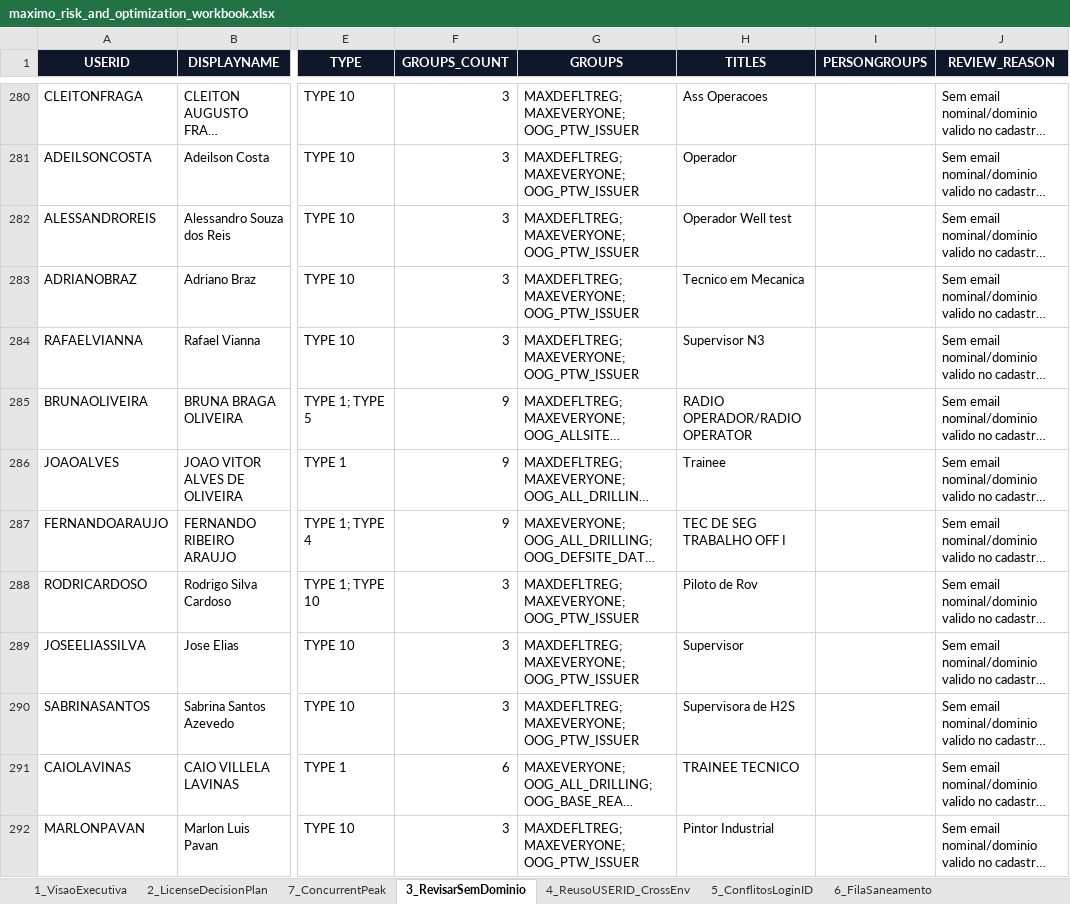
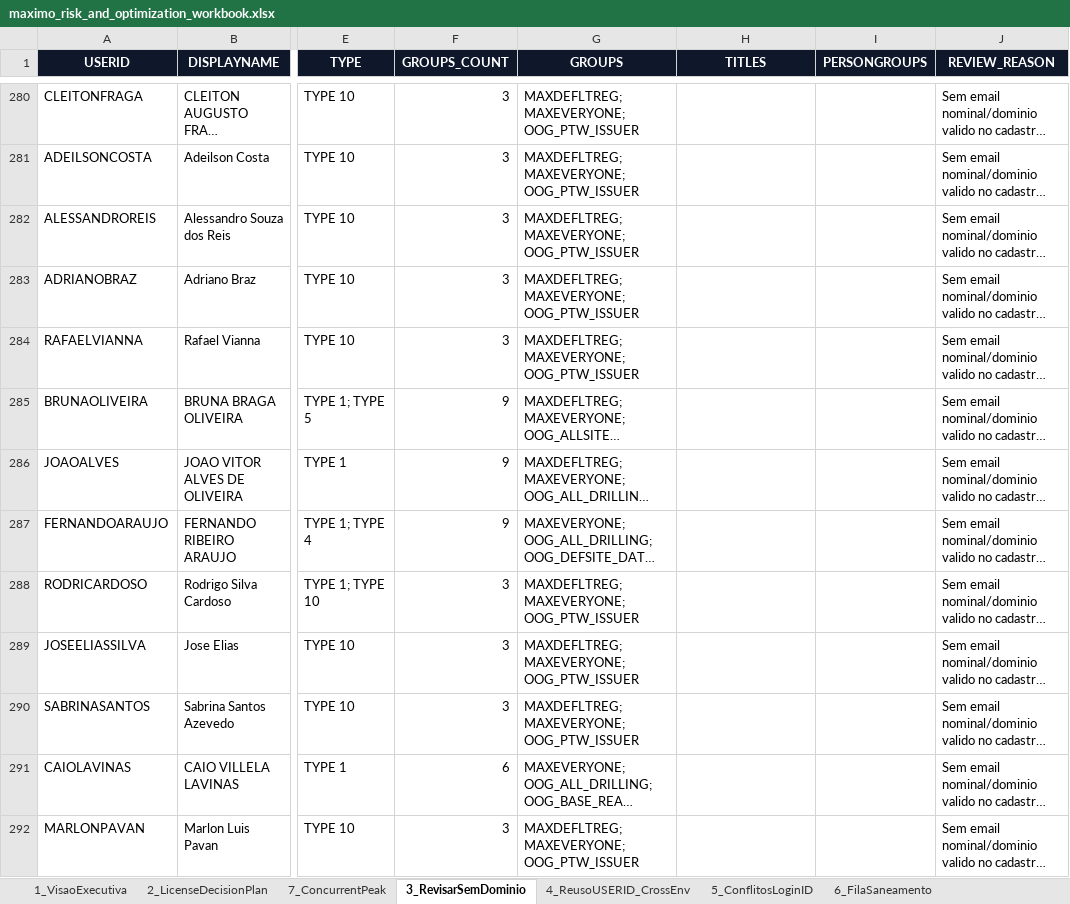
Before and after one commit to optiflowCoop/checkuser, an Excel workbook: output/reports/maximo_risk_and_optimization_workbook.xlsx, sheet 3_RevisarSemDominio, drawn as a sheet; only a part is shown, gaps mark what is left out; long unchanged cells end in …; values as stored, in another font and other column widths than the file's, no borders; the diff covers the shown part only; the diff names each change by its address in the sheet, - before the commit and + after, or states it on an @@ line.

```diff
--- a/output/reports/maximo_risk_and_optimization_workbook.xlsx (sheet 3_RevisarSemDominio)
+++ b/output/reports/maximo_risk_and_optimization_workbook.xlsx (sheet 3_RevisarSemDominio)
-H280 (TITLES): Ass Operacoes
+H280 (TITLES): (empty)
-H281 (TITLES): Operador
+H281 (TITLES): (empty)
-H282 (TITLES): Operador Well test
+H282 (TITLES): (empty)
-H283 (TITLES): Tecnico em Mecanica
+H283 (TITLES): (empty)
-H284 (TITLES): Supervisor N3
+H284 (TITLES): (empty)
-H285 (TITLES): RADIO OPERADOR/RADIO OPERATOR
+H285 (TITLES): (empty)
-H286 (TITLES): Trainee
+H286 (TITLES): (empty)
-H287 (TITLES): TEC DE SEG TRABALHO OFF I
+H287 (TITLES): (empty)
-H288 (TITLES): Piloto de Rov
+H288 (TITLES): (empty)
-H289 (TITLES): Supervisor
+H289 (TITLES): (empty)
-H290 (TITLES): Supervisora de H2S
+H290 (TITLES): (empty)
-H291 (TITLES): TRAINEE TECNICO
+H291 (TITLES): (empty)
-H292 (TITLES): Pintor Industrial
+H292 (TITLES): (empty)
```
Also changed, not shown: 661 edited cells elsewhere in this sheet, sheet 7_ConcurrentPeak, sheet 2_LicenseDecisionPlan, sheet 1_VisaoExecutiva, 15 other files.
